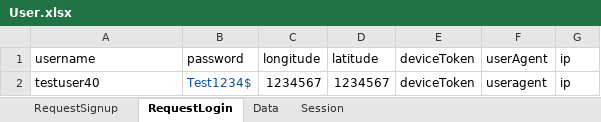
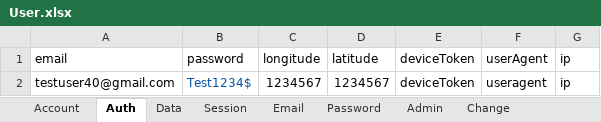
Before and after one commit to the7ofdiamonds/testing-orb-gateway, an Excel workbook: data/User.xlsx, sheet Auth, drawn as a sheet; values as stored, in another font and other column widths than the file's, no borders; charts and pictures not drawn; the diff names each change by its address in the sheet, - before the commit and + after, or states it on an @@ line.

```diff
--- a/data/User.xlsx (sheet Auth)
+++ b/data/User.xlsx (sheet Auth)
-sheet tab: RequestSignup
+sheet tab: Account
-sheet tab: RequestLogin
+sheet tab: Auth
+sheet tab: Email
+sheet tab: Password
+sheet tab: Admin
+sheet tab: Change
-A1: username
+A1: email
-A2 (email): testuser40
+A2 (email): testuser40@gmail.com
```
Also changed, not shown: charts or pictures, 12 other files.
